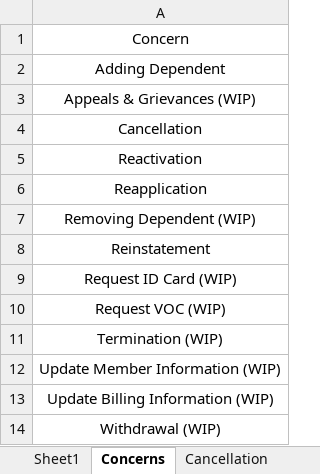
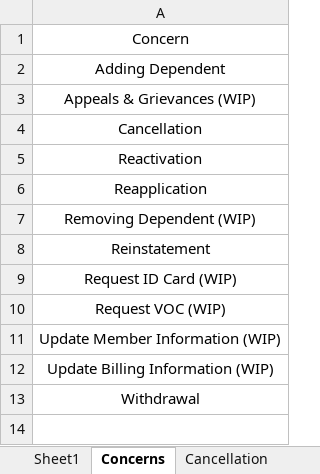
Before and after one commit to alvin-franzk/csi-thingymajig, an Excel workbook: Book1.xlsm, sheet Concerns, drawn as a sheet; values as stored, in another font and other column widths than the file's, no borders; removed rows and columns are numbered as before the commit, all else as after; the diff names each change by its address in the sheet, - before the commit and + after, or states it on an @@ line.

```diff
--- a/Book1.xlsm (sheet Concerns)
+++ b/Book1.xlsm (sheet Concerns)
-row 11: Termination (WIP)
-A13: Withdrawal (WIP)
+A13: Withdrawal
```
Also changed, not shown: sheet Cancellation, sheet Sheet1, charts or pictures.
